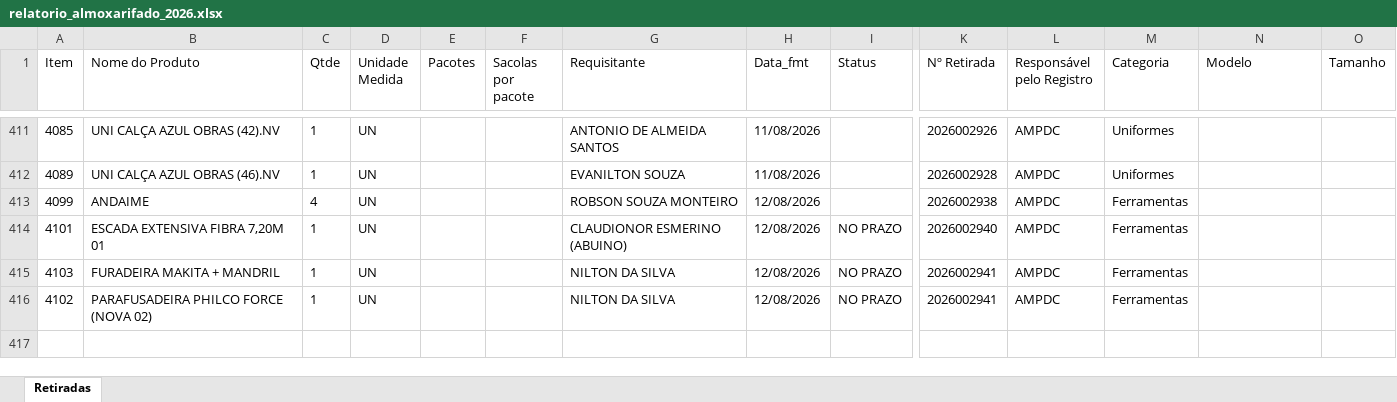
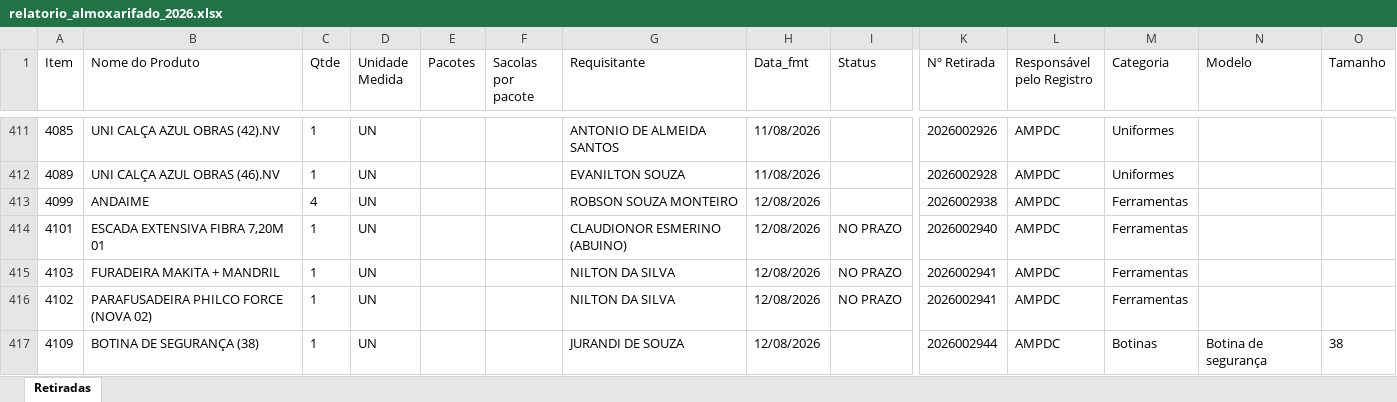
Before and after one commit to werlleybatista01/relatoriov3aut, an Excel workbook: downloads/relatorio_almoxarifado_2026.xlsx, sheet Retiradas, drawn as a sheet; only a part is shown, gaps mark what is left out; values as stored, in another font and other column widths than the file's, no borders; rows hold the shown columns only; the diff names each change by its address in the sheet, - before the commit and + after, or states it on an @@ line.

```diff
--- a/downloads/relatorio_almoxarifado_2026.xlsx (sheet Retiradas)
+++ b/downloads/relatorio_almoxarifado_2026.xlsx (sheet Retiradas)
+row 417: 4109 | BOTINA DE SEGURANÇA (38) | 1 | UN |  |  | JURANDI DE SOUZA | 12/08/2026 |  | 2026002944 | AMPDC | Botinas | Botina de segurança | 38
```
Also changed, not shown: 1 other file.
